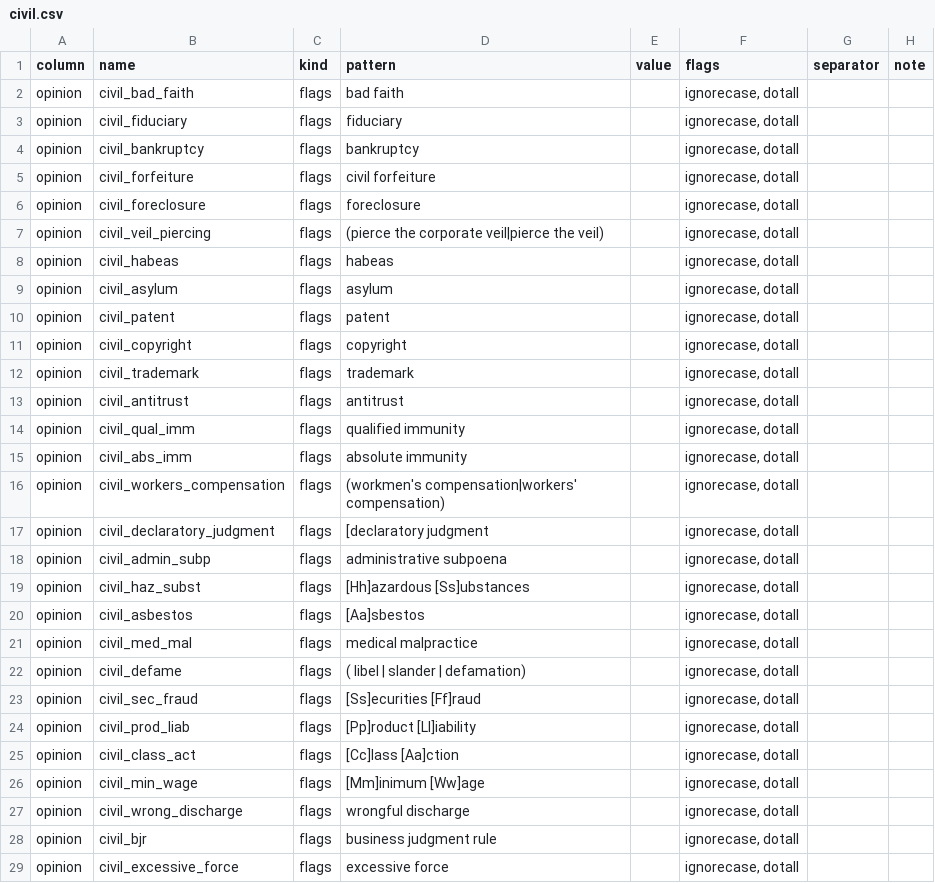
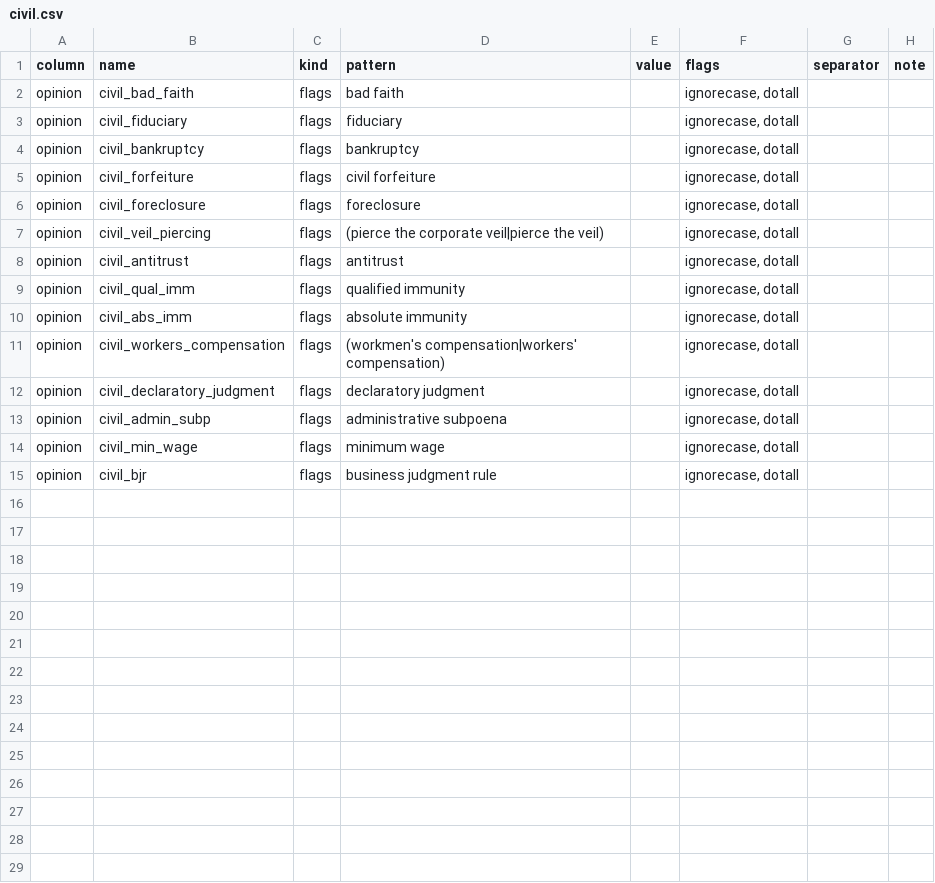
Before and after one commit to WithPrecedent/courtpy, a CSV file: src/courtpy/instructions/general/civil.csv, drawn as a sheet.

```diff
--- a/src/courtpy/instructions/general/civil.csv
+++ b/src/courtpy/instructions/general/civil.csv
@@ -7,7 +7,2 @@ opinion,civil_foreclosure,flags,foreclosure,,"ignorecase, dotall",,
 opinion,civil_veil_piercing,flags,(pierce the corporate veil|pierce the veil),,"ignorecase, dotall",,
-opinion,civil_habeas,flags,habeas,,"ignorecase, dotall",,
-opinion,civil_asylum,flags,asylum,,"ignorecase, dotall",,
-opinion,civil_patent,flags,patent ,,"ignorecase, dotall",,
-opinion,civil_copyright,flags,copyright,,"ignorecase, dotall",,
-opinion,civil_trademark,flags,trademark,,"ignorecase, dotall",,
 opinion,civil_antitrust,flags,antitrust,,"ignorecase, dotall",,
@@ -16,14 +11,5 @@ opinion,civil_abs_imm,flags,absolute immunity,,"ignorecase, dotall",,
 opinion,civil_workers_compensation,flags,(workmen's compensation|workers' compensation),,"ignorecase, dotall",,
-opinion,civil_declaratory_judgment,flags,[declaratory judgment,,"ignorecase, dotall",,
+opinion,civil_declaratory_judgment,flags,declaratory judgment,,"ignorecase, dotall",,
 opinion,civil_admin_subp,flags,administrative subpoena,,"ignorecase, dotall",,
-opinion,civil_haz_subst,flags,[Hh]azardous [Ss]ubstances,,"ignorecase, dotall",,
-opinion,civil_asbestos,flags,[Aa]sbestos,,"ignorecase, dotall",,
-opinion,civil_med_mal,flags,medical malpractice,,"ignorecase, dotall",,
-opinion,civil_defame,flags,( libel | slander | defamation),,"ignorecase, dotall",,
-opinion,civil_sec_fraud,flags,[Ss]ecurities [Ff]raud,,"ignorecase, dotall",,
-opinion,civil_prod_liab,flags,[Pp]roduct [Ll]iability,,"ignorecase, dotall",,
-opinion,civil_class_act,flags,[Cc]lass [Aa]ction,,"ignorecase, dotall",,
-opinion,civil_min_wage,flags,[Mm]inimum [Ww]age,,"ignorecase, dotall",,
-opinion,civil_wrong_discharge,flags,wrongful discharge,,"ignorecase, dotall",,
+opinion,civil_min_wage,flags,minimum wage,,"ignorecase, dotall",,
 opinion,civil_bjr,flags,business judgment rule,,"ignorecase, dotall",,
-opinion,civil_excessive_force,flags,excessive force,,"ignorecase, dotall",,
```
Also changed, not shown: src/courtpy/instructions/federal/civil.csv, src/courtpy/instructions/federal/criminal.csv, 17 other files.
